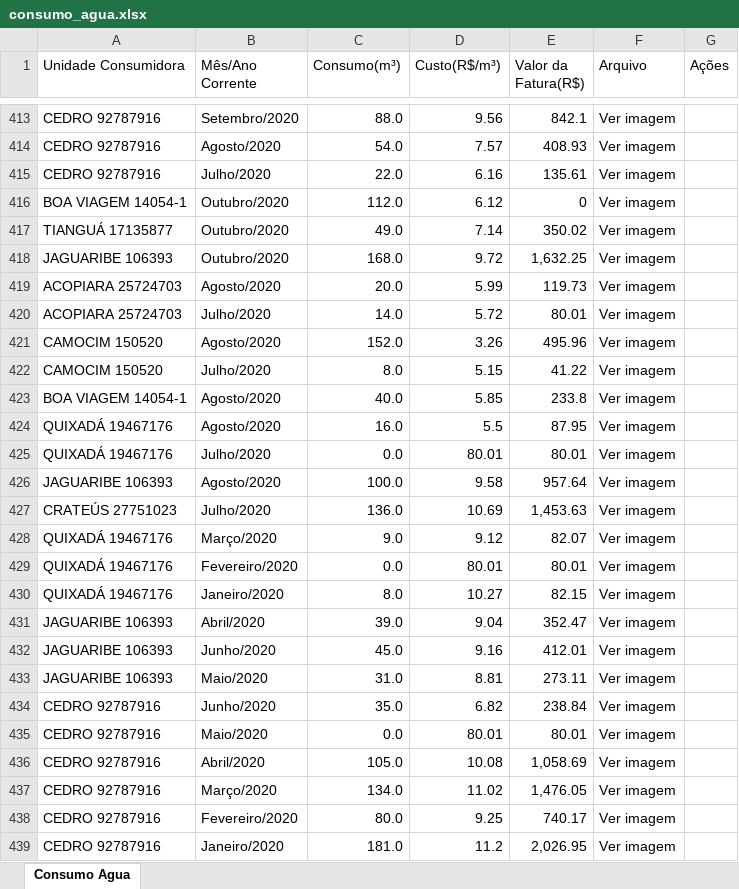
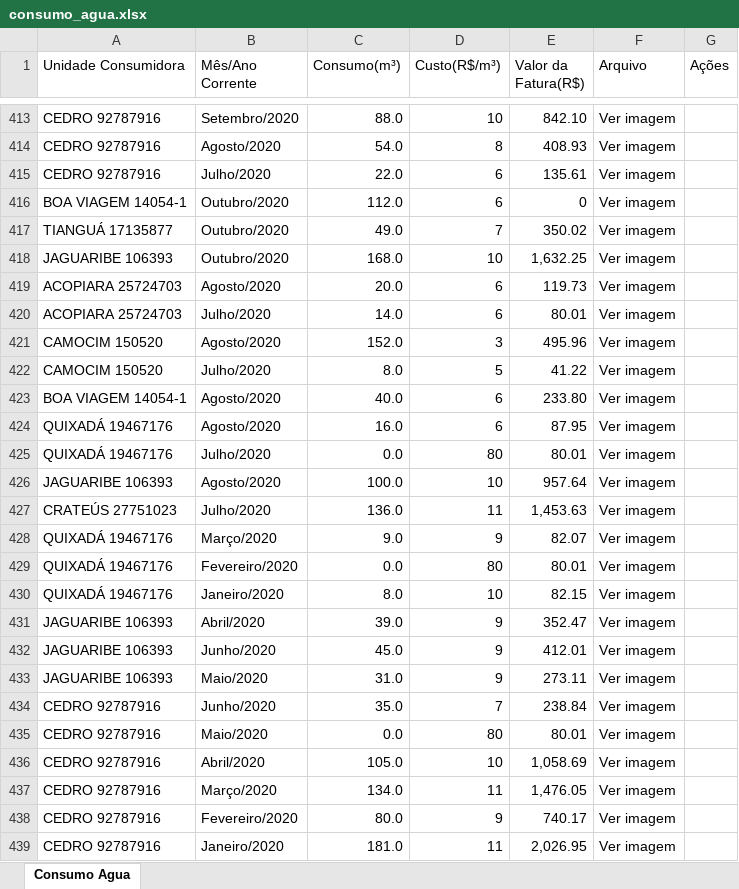
Before and after one commit to jopeif/SmartMonitorAPI, an Excel workbook: modelosML/Consumos/consumo_agua.xlsx, sheet Consumo Agua, drawn as a sheet; only a part is shown, gaps mark what is left out; values as stored, in another font and other column widths than the file's, no cell formats; the diff covers the shown part only; the diff names each change by its address in the sheet, - before the commit and + after, or states it on an @@ line.

```diff
--- a/modelosML/Consumos/consumo_agua.xlsx (sheet Consumo Agua)
+++ b/modelosML/Consumos/consumo_agua.xlsx (sheet Consumo Agua)
-D413 (Custo(R$/m³)): 9.56
+D413 (Custo(R$/m³)): 10
-E413 (Valor da Fatura(R$)): 842.1
+E413 (Valor da Fatura(R$)): 842.10
-D414 (Custo(R$/m³)): 7.57
+D414 (Custo(R$/m³)): 8
-D415 (Custo(R$/m³)): 6.16
+D415 (Custo(R$/m³)): 6
-D416 (Custo(R$/m³)): 6.12
+D416 (Custo(R$/m³)): 6
-D417 (Custo(R$/m³)): 7.14
+D417 (Custo(R$/m³)): 7
-D418 (Custo(R$/m³)): 9.72
+D418 (Custo(R$/m³)): 10
-D419 (Custo(R$/m³)): 5.99
+D419 (Custo(R$/m³)): 6
-D420 (Custo(R$/m³)): 5.72
+D420 (Custo(R$/m³)): 6
-D421 (Custo(R$/m³)): 3.26
+D421 (Custo(R$/m³)): 3
-D422 (Custo(R$/m³)): 5.15
+D422 (Custo(R$/m³)): 5
-D423 (Custo(R$/m³)): 5.85
+D423 (Custo(R$/m³)): 6
-E423 (Valor da Fatura(R$)): 233.8
+E423 (Valor da Fatura(R$)): 233.80
-D424 (Custo(R$/m³)): 5.5
+D424 (Custo(R$/m³)): 6
-D425 (Custo(R$/m³)): 80.01
+D425 (Custo(R$/m³)): 80
-D426 (Custo(R$/m³)): 9.58
+D426 (Custo(R$/m³)): 10
-D427 (Custo(R$/m³)): 10.69
+D427 (Custo(R$/m³)): 11
-D428 (Custo(R$/m³)): 9.12
+D428 (Custo(R$/m³)): 9
-D429 (Custo(R$/m³)): 80.01
+D429 (Custo(R$/m³)): 80
-D430 (Custo(R$/m³)): 10.27
+D430 (Custo(R$/m³)): 10
-D431 (Custo(R$/m³)): 9.04
+D431 (Custo(R$/m³)): 9
-D432 (Custo(R$/m³)): 9.16
+D432 (Custo(R$/m³)): 9
-D433 (Custo(R$/m³)): 8.81
+D433 (Custo(R$/m³)): 9
-D434 (Custo(R$/m³)): 6.82
+D434 (Custo(R$/m³)): 7
-D435 (Custo(R$/m³)): 80.01
+D435 (Custo(R$/m³)): 80
-D436 (Custo(R$/m³)): 10.08
+D436 (Custo(R$/m³)): 10
-D437 (Custo(R$/m³)): 11.02
+D437 (Custo(R$/m³)): 11
-D438 (Custo(R$/m³)): 9.25
+D438 (Custo(R$/m³)): 9
-D439 (Custo(R$/m³)): 11.2
+D439 (Custo(R$/m³)): 11
```
Also changed, not shown: 661 edited cells elsewhere in this sheet, cell formats, 2 other files.
